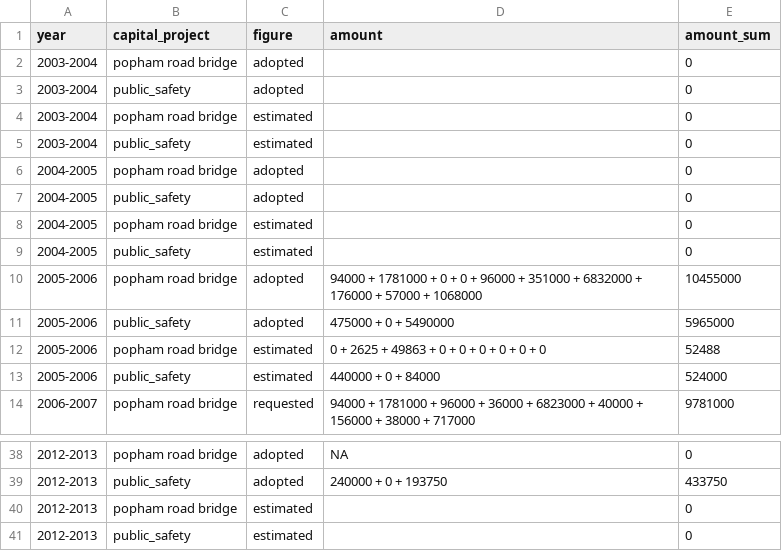
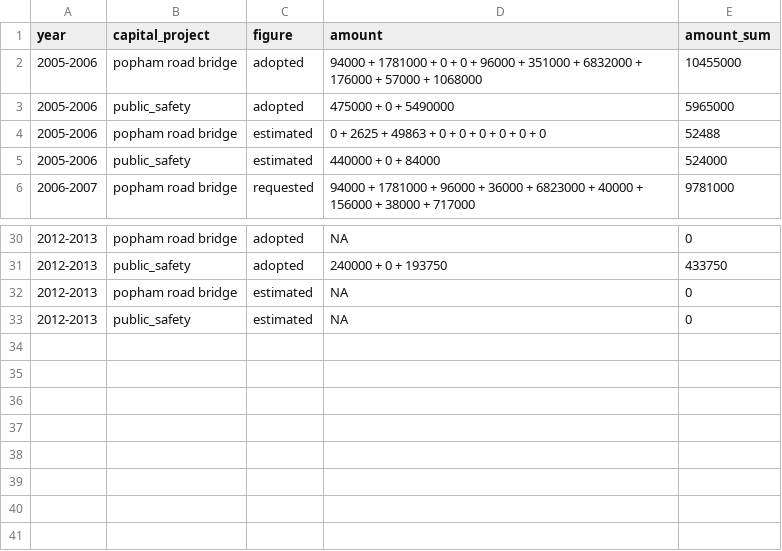
Before and after one commit to tlevine/scarsdale-data, a CSV file: budget/capital_projects-adopted_estimated-sum.csv, drawn as a sheet; only a part is shown, gaps mark what is left out.

Commit message:
compile

```diff
--- a/budget/capital_projects-adopted_estimated-sum.csv
+++ b/budget/capital_projects-adopted_estimated-sum.csv
@@ -1,10 +1,2 @@
 year,     capital_project,   figure,    amount	,amount_sum
-2003-2004,popham road bridge,adopted,   	,0
-2003-2004,public_safety,     adopted,   	,0
-2003-2004,popham road bridge,estimated, 	,0
-2003-2004,public_safety,     estimated, 	,0
-2004-2005,popham road bridge,adopted,   	,0
-2004-2005,public_safety,     adopted,   	,0
-2004-2005,popham road bridge,estimated, 	,0
-2004-2005,public_safety,     estimated, 	,0
 2005-2006,popham road bridge,adopted,   94000 + 1781000 + 0 + 0 + 96000 + 351000 + 6832000 + 176000 + 57000 + 1068000	,10455000
@@ -39,3 +31,3 @@ year,     capital_project,   figure,    amount	,amount_sum
 2012-2013,public_safety,     adopted,   240000 + 0 + 193750	,433750
-2012-2013,popham road bridge,estimated, 	,0
-2012-2013,public_safety,     estimated,      	,0
+2012-2013,popham road bridge,estimated, NA	,0
+2012-2013,public_safety,     estimated, NA	,0
```
